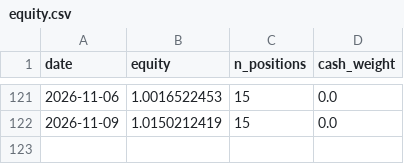
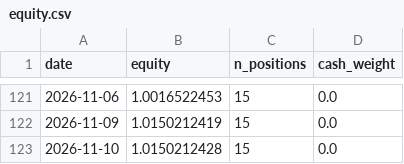
Before and after one commit to zeevandeep/trading-dashboard, a CSV file: data/paper/smallcap_momentum_v2/equity.csv, drawn as a sheet; only a part is shown, gaps mark what is left out; the diff names each change by its address in the sheet, - before the commit and + after, or states it on an @@ line.

```diff
--- a/data/paper/smallcap_momentum_v2/equity.csv
+++ b/data/paper/smallcap_momentum_v2/equity.csv
+row 123: 2026-11-10 | 1.0150212428 | 15 | 0.0
```
Also changed, not shown: data/paper/value_quality_v1/equity.csv, 1 other file.
